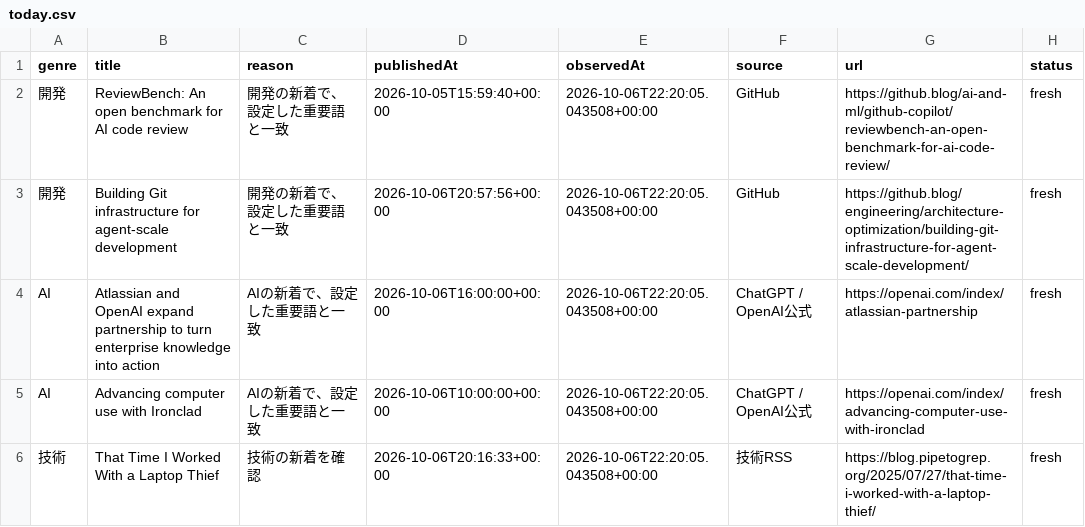
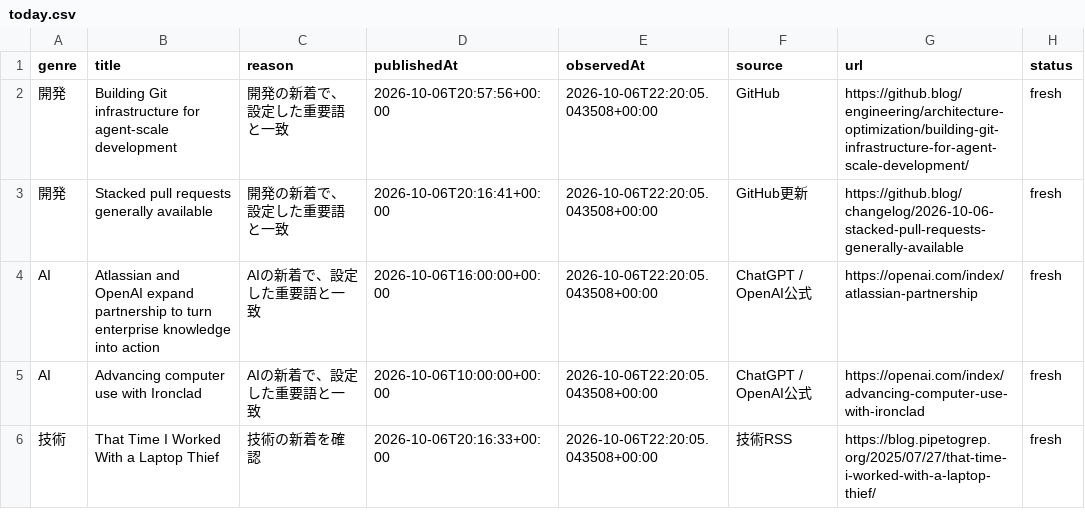
Before and after one commit to gouchin0326-source/codex-mobile-gate, a CSV file: latest/data/today.csv, drawn as a sheet; removed rows and columns are numbered as before the commit, all else as after; the diff names each change by its address in the sheet, - before the commit and + after, or states it on an @@ line.

```diff
--- a/latest/data/today.csv
+++ b/latest/data/today.csv
-row 2: 開発 | ReviewBench: An open benchmark for AI code review | 開発の新着で、設定した重要語と一致 | 2026-10-05T15:59:40+00:00 | 2026-10-06T22:20:05.043508+00:00 | GitHub | https://github.blog/ai-and-ml/github-copilot/reviewbench-an-open-benchmark-for-ai-code-review/ | fresh
+row 3: 開発 | Stacked pull requests generally available | 開発の新着で、設定した重要語と一致 | 2026-10-06T20:16:41+00:00 | 2026-10-06T22:20:05.043508+00:00 | GitHub更新 | https://github.blog/changelog/2026-10-06-stacked-pull-requests-generally-available | fresh
```
Also changed, not shown: 9 other files.
